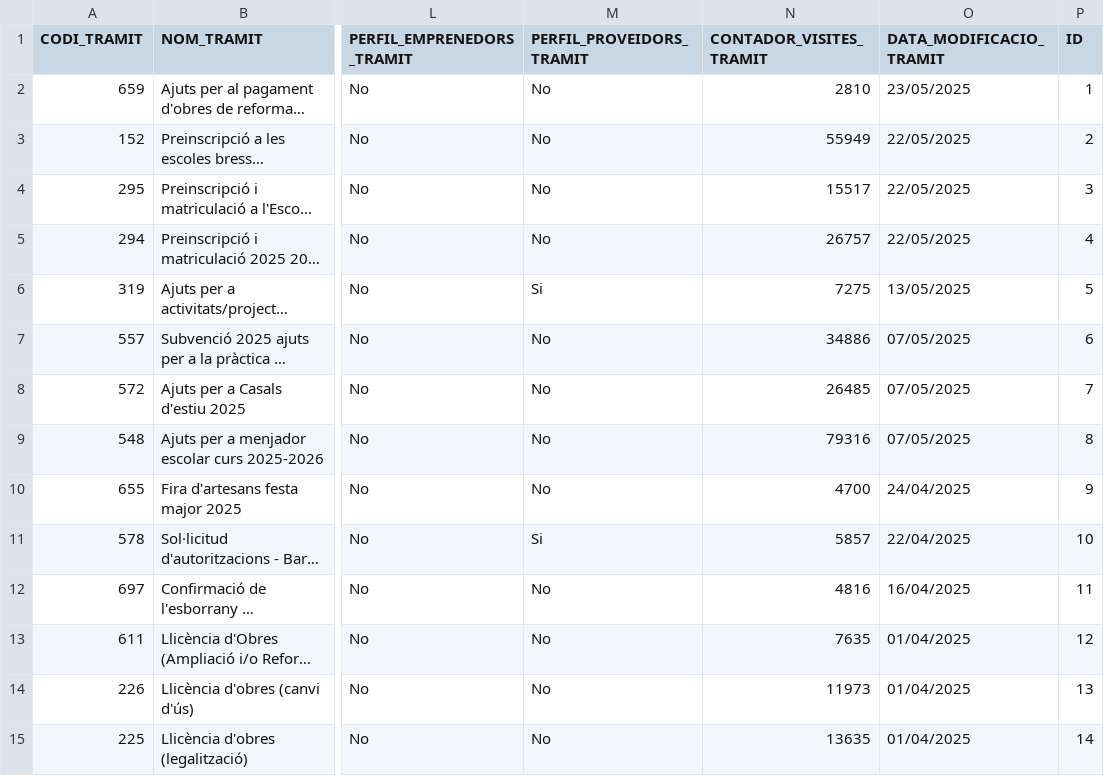
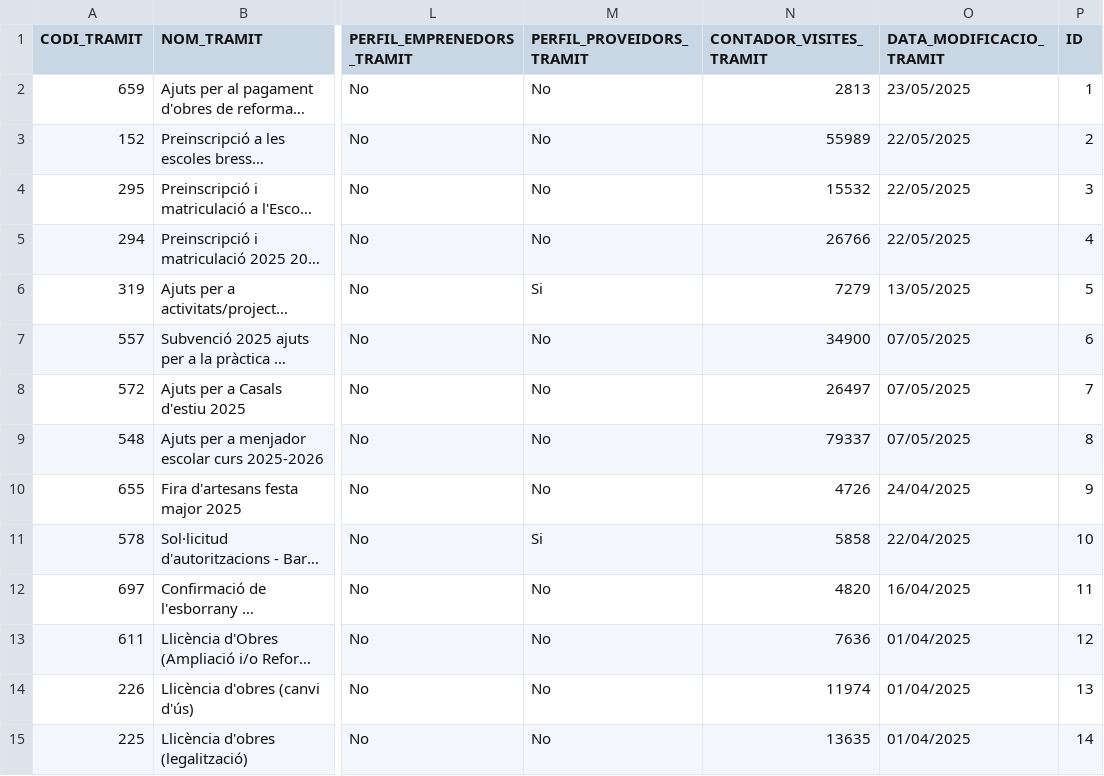
Before and after one commit to ajrubi/opendata, a CSV file: datasets/csv/public_cataleg_tramits.csv, drawn as a sheet; only a part is shown, gaps mark what is left out; long unchanged cells end in …; the diff covers the shown part only; the diff names each change by its address in the sheet, - before the commit and + after, or states it on an @@ line.

```diff
--- a/datasets/csv/public_cataleg_tramits.csv
+++ b/datasets/csv/public_cataleg_tramits.csv
-N2 (CONTADOR_VISITES_TRAMIT): 2810
+N2 (CONTADOR_VISITES_TRAMIT): 2813
-N3 (CONTADOR_VISITES_TRAMIT): 55949
+N3 (CONTADOR_VISITES_TRAMIT): 55989
-N4 (CONTADOR_VISITES_TRAMIT): 15517
+N4 (CONTADOR_VISITES_TRAMIT): 15532
-N5 (CONTADOR_VISITES_TRAMIT): 26757
+N5 (CONTADOR_VISITES_TRAMIT): 26766
-N6 (CONTADOR_VISITES_TRAMIT): 7275
+N6 (CONTADOR_VISITES_TRAMIT): 7279
-N7 (CONTADOR_VISITES_TRAMIT): 34886
+N7 (CONTADOR_VISITES_TRAMIT): 34900
-N8 (CONTADOR_VISITES_TRAMIT): 26485
+N8 (CONTADOR_VISITES_TRAMIT): 26497
-N9 (CONTADOR_VISITES_TRAMIT): 79316
+N9 (CONTADOR_VISITES_TRAMIT): 79337
-N10 (CONTADOR_VISITES_TRAMIT): 4700
+N10 (CONTADOR_VISITES_TRAMIT): 4726
-N11 (CONTADOR_VISITES_TRAMIT): 5857
+N11 (CONTADOR_VISITES_TRAMIT): 5858
-N12 (CONTADOR_VISITES_TRAMIT): 4816
+N12 (CONTADOR_VISITES_TRAMIT): 4820
-N13 (CONTADOR_VISITES_TRAMIT): 7635
+N13 (CONTADOR_VISITES_TRAMIT): 7636
-N14 (CONTADOR_VISITES_TRAMIT): 11973
+N14 (CONTADOR_VISITES_TRAMIT): 11974
```
Also changed, not shown: 121 edited cells elsewhere in this file, datasets/csv/public_plaestrategic.csv, datasets/csv/public_transport_vehicles.csv, 5 other files.
